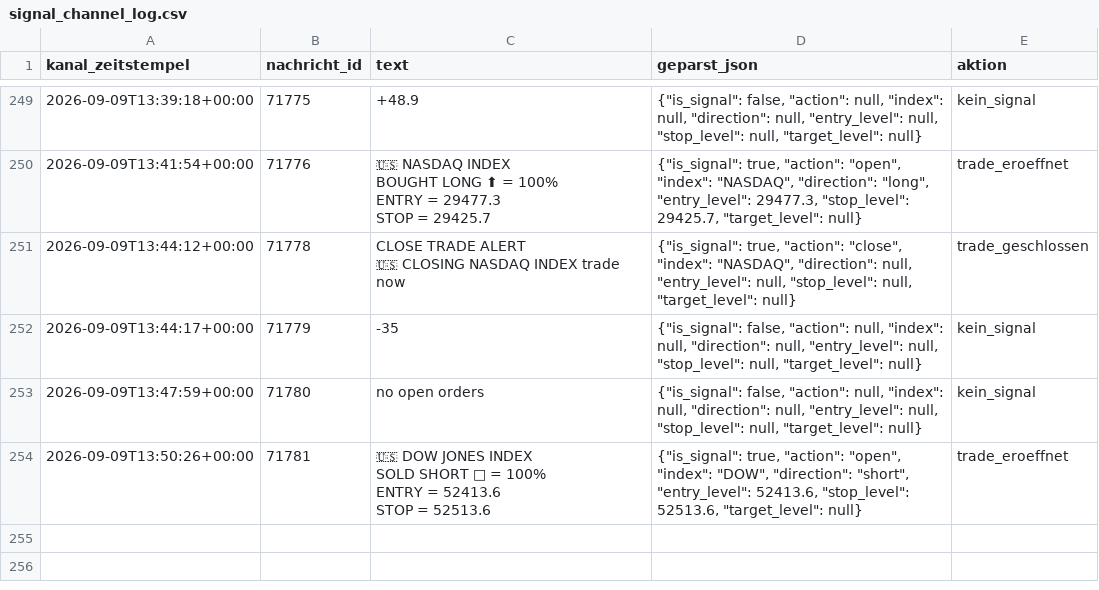
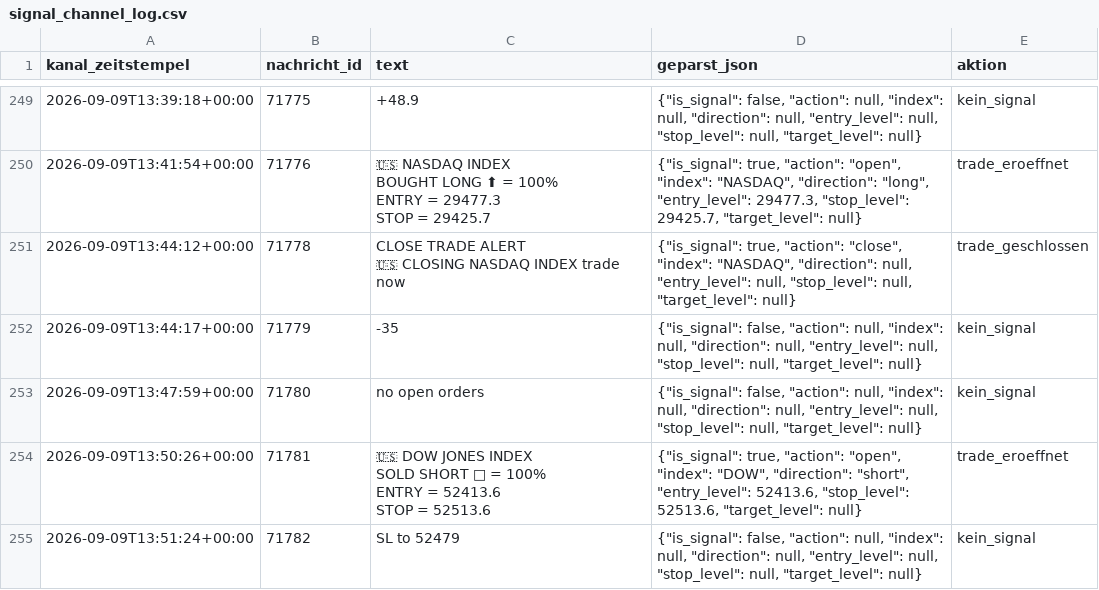
Before and after one commit to JonathanSube/trading-bot, a CSV file: signal_channel_log.csv, drawn as a sheet; only a part is shown, gaps mark what is left out; the diff names each change by its address in the sheet, - before the commit and + after, or states it on an @@ line.

```diff
--- a/signal_channel_log.csv
+++ b/signal_channel_log.csv
+row 255: 2026-09-09T13:51:24+00:00 | 71782 | SL to 52479 | {"is_signal": false, "action": null, "index": null, "direction": null, "entry_level": null, "stop_level": null, "target_level": null} | kein_signal
```
Also changed, not shown: 1 other file.
